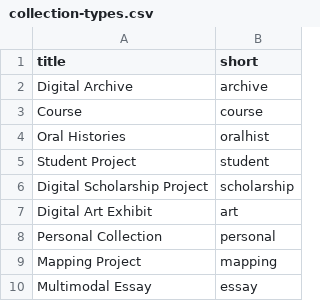
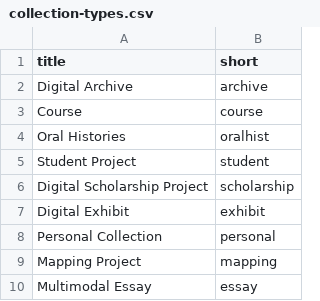
Before and after one commit to CollectionBuilder/cb-examples, a CSV file: _data/collection-types.csv, drawn as a sheet; removed rows and columns are numbered as before the commit, all else as after; the diff names each change by its address in the sheet, - before the commit and + after, or states it on an @@ line.

Commit message:
Change digital art exhibit to digital exhibit

```diff
--- a/_data/collection-types.csv
+++ b/_data/collection-types.csv
-row 7: Digital Art Exhibit | art
+row 7: Digital Exhibit | exhibit
```
